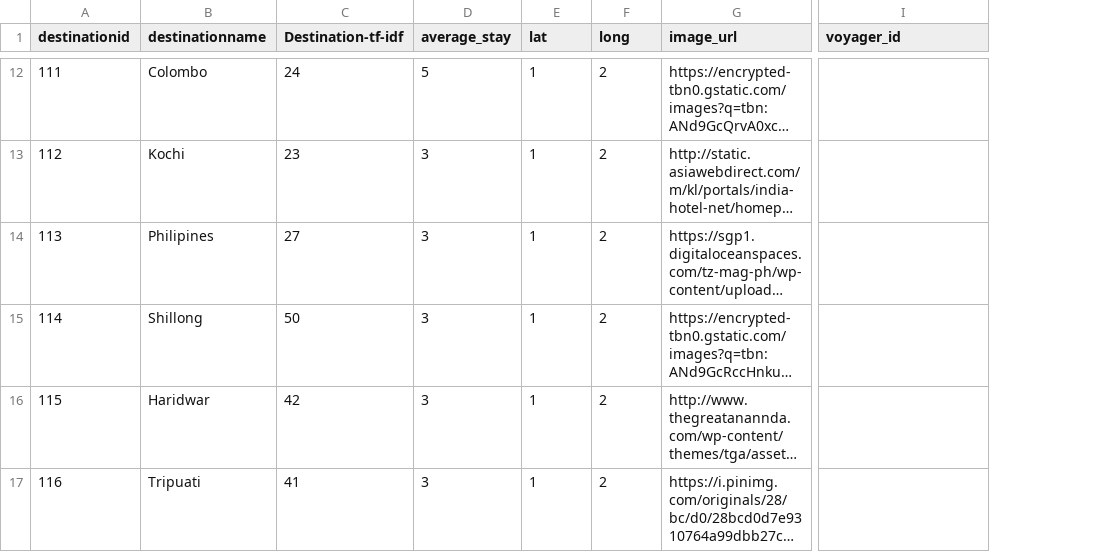
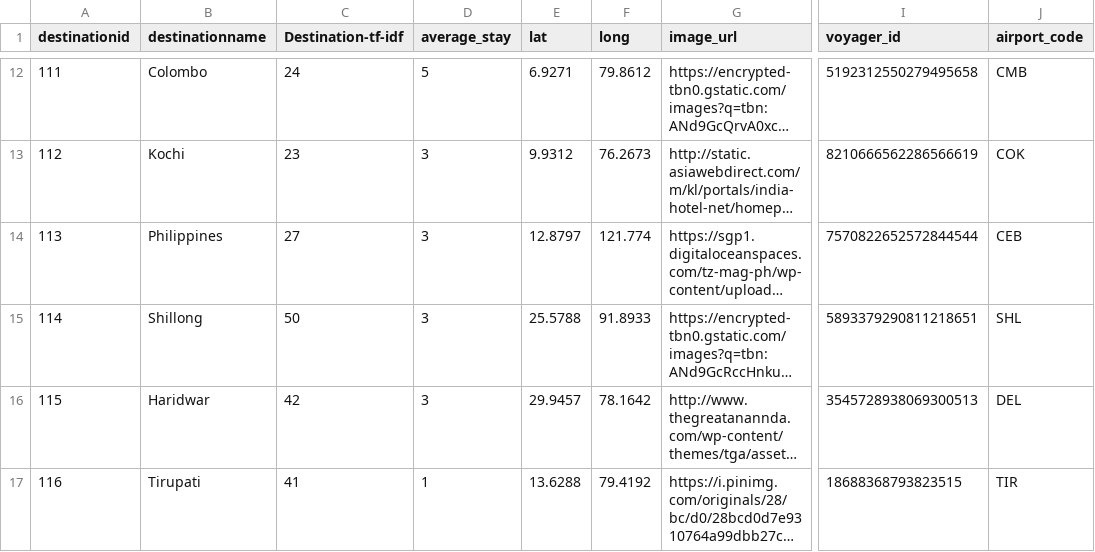
Before and after one commit to kishan-ajudiya/dream-trip, a CSV file: dream_trip/static/destinationdetail.csv, drawn as a sheet; only a part is shown, gaps mark what is left out; long unchanged cells end in …; the diff covers the shown part only; the diff names each change by its address in the sheet, - before the commit and + after, or states it on an @@ line.

Commit message:
Updated data

```diff
--- a/dream_trip/static/destinationdetail.csv
+++ b/dream_trip/static/destinationdetail.csv
+column J (airport_code), rows 12-17: CMB | COK | CEB | SHL | DEL | TIR
-E12 (lat): 1
+E12 (lat): 6.9271
-F12 (long): 2
+F12 (long): 79.8612
-I12 (voyager_id): (empty)
+I12 (voyager_id): 5192312550279495658
-E13 (lat): 1
+E13 (lat): 9.9312
-F13 (long): 2
+F13 (long): 76.2673
-I13 (voyager_id): (empty)
+I13 (voyager_id): 8210666562286566619
-B14 (destinationname): Philipines
+B14 (destinationname): Philippines
-E14 (lat): 1
+E14 (lat): 12.8797
-F14 (long): 2
+F14 (long): 121.774
-I14 (voyager_id): (empty)
+I14 (voyager_id): 7570822652572844544
-E15 (lat): 1
+E15 (lat): 25.5788
-F15 (long): 2
+F15 (long): 91.8933
-I15 (voyager_id): (empty)
+I15 (voyager_id): 5893379290811218651
-E16 (lat): 1
+E16 (lat): 29.9457
-F16 (long): 2
+F16 (long): 78.1642
-I16 (voyager_id): (empty)
+I16 (voyager_id): 3545728938069300513
-B17 (destinationname): Tripuati
+B17 (destinationname): Tirupati
-D17 (average_stay): 3
+D17 (average_stay): 1
-E17 (lat): 1
+E17 (lat): 13.6288
-F17 (long): 2
+F17 (long): 79.4192
-I17 (voyager_id): (empty)
+I17 (voyager_id): 18688368793823515
```
Also changed, not shown: 30 edited cells elsewhere in this file, 2 other files.
